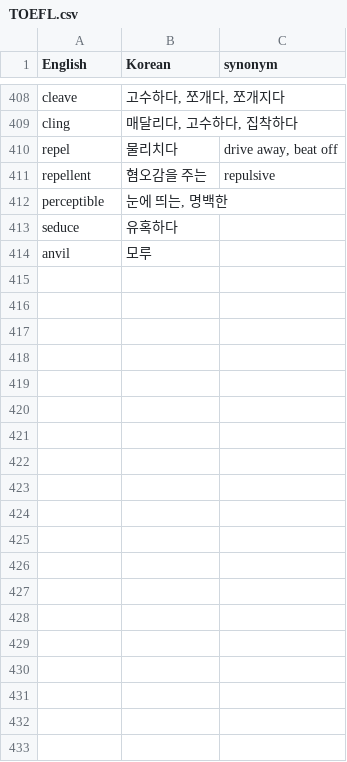
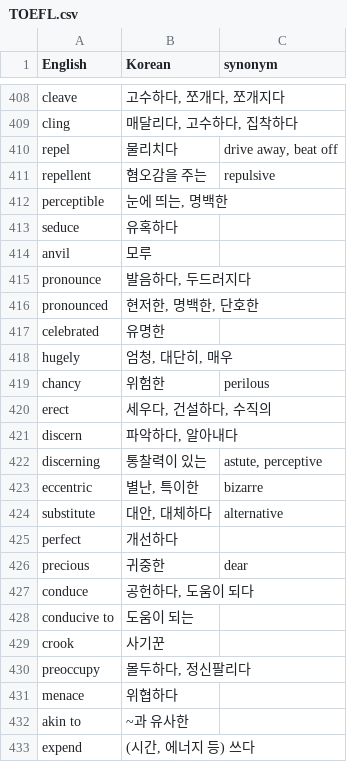
Before and after one commit to Asher0428/vocabulary, a CSV file: TOEFL.csv, drawn as a sheet; only a part is shown, gaps mark what is left out; the diff covers the shown part only; the diff names each change by its address in the sheet, - before the commit and + after, or states it on an @@ line.

Commit message:
Update TOEFL.csv

```diff
--- a/TOEFL.csv
+++ b/TOEFL.csv
+row 415: pronounce | 발음하다, 두드러지다
+row 416: pronounced | 현저한, 명백한, 단호한
+row 417: celebrated | 유명한
+row 418: hugely | 엄청, 대단히, 매우
+row 419: chancy | 위험한 | perilous
+row 420: erect | 세우다, 건설하다, 수직의
+row 421: discern | 파악하다, 알아내다
+row 422: discerning | 통찰력이 있는 | astute, perceptive
+row 423: eccentric | 별난, 특이한 | bizarre
+row 424: substitute | 대안, 대체하다 | alternative
+row 425: perfect | 개선하다
+row 426: precious | 귀중한 | dear
+row 427: conduce | 공헌하다, 도움이 되다
+row 428: conducive to | 도움이 되는
+row 429: crook | 사기꾼
+row 430: preoccupy | 몰두하다, 정신팔리다
+row 431: menace | 위협하다
+row 432: akin to | ~과 유사한
+row 433: expend | (시간, 에너지 등) 쓰다
```
Also changed, not shown: 31 added rows elsewhere in this file.
